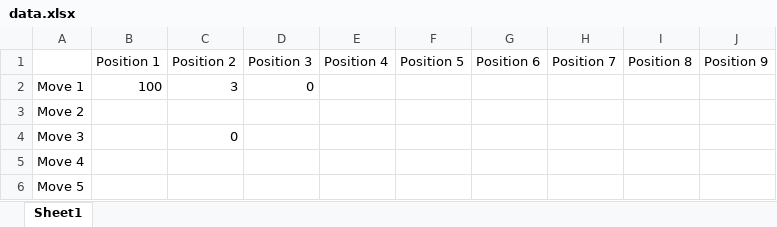
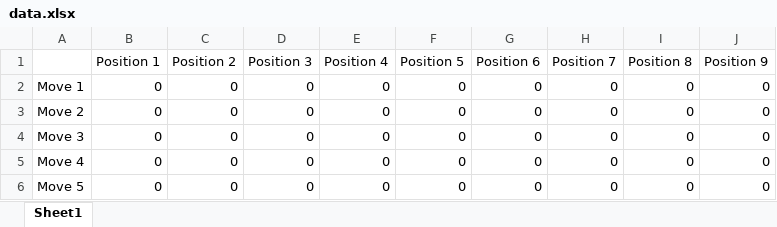
Before and after one commit to akshaykmus/PSA_Final_Project, an Excel workbook: src/main/java/com/neu/psa/tic/tac/toe/game/ExcelUtils/data.xlsx, sheet Sheet1, drawn as a sheet; values as stored, in another font and other column widths than the file's, no borders; charts and pictures not drawn; the diff names each change by its address in the sheet, - before the commit and + after, or states it on an @@ line.

Commit message:
Uploading excel with initial values.

```diff
--- a/src/main/java/com/neu/psa/tic/tac/toe/game/ExcelUtils/data.xlsx (sheet Sheet1)
+++ b/src/main/java/com/neu/psa/tic/tac/toe/game/ExcelUtils/data.xlsx (sheet Sheet1)
-B2 (Position 1): 100
+B2 (Position 1): 0
-C2 (Position 2): 3
+C2 (Position 2): 0
-E2:E6 (Position 4): (empty)
+E2:E6 (Position 4): 0
-F2:F6 (Position 5): (empty)
+F2:F6 (Position 5): 0
-G2:G6 (Position 6): (empty)
+G2:G6 (Position 6): 0
-H2:H6 (Position 7): (empty)
+H2:H6 (Position 7): 0
-I2:I6 (Position 8): (empty)
+I2:I6 (Position 8): 0
-J2:J6 (Position 9): (empty)
+J2:J6 (Position 9): 0
-B3:B6 (Position 1): (empty)
+B3:B6 (Position 1): 0
-C3 (Position 2): (empty)
+C3 (Position 2): 0
-D3:D6 (Position 3): (empty)
+D3:D6 (Position 3): 0
-C5:C6 (Position 2): (empty)
+C5:C6 (Position 2): 0
```
Also changed, not shown: charts or pictures.
